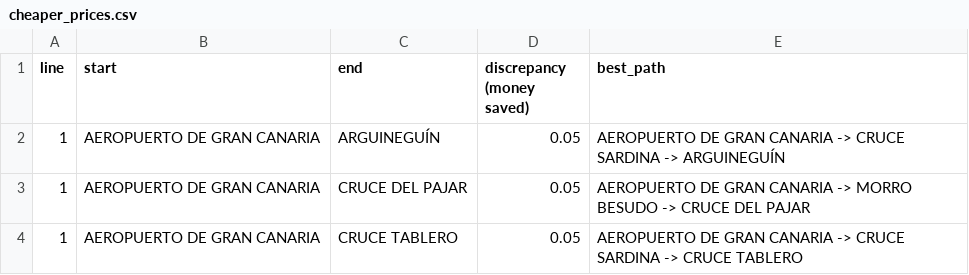
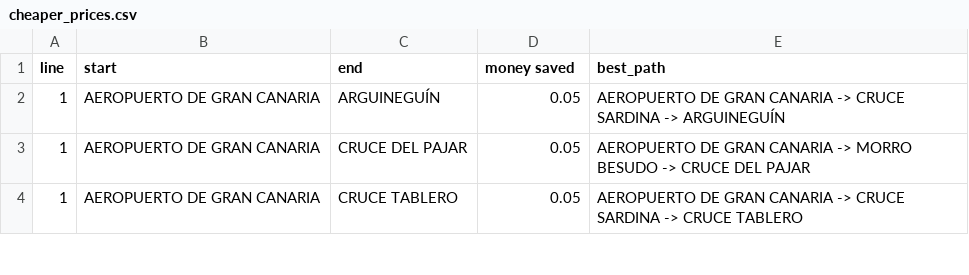
Before and after one commit to AlexBrou/global_gran_canaria_cheaper_prices, a CSV file: cheaper_prices.csv, drawn as a sheet; only a part is shown.

Commit message:
better column name

```diff
--- a/cheaper_prices.csv
+++ b/cheaper_prices.csv
@@ -1,2 +1,2 @@
-line,start,end,discrepancy (money saved),best_path
+line,start,end,money saved,best_path
 1,AEROPUERTO DE GRAN CANARIA ,ARGUINEGUÍN,0.05,AEROPUERTO DE GRAN CANARIA  -> CRUCE SARDINA -> ARGUINEGUÍN
```
